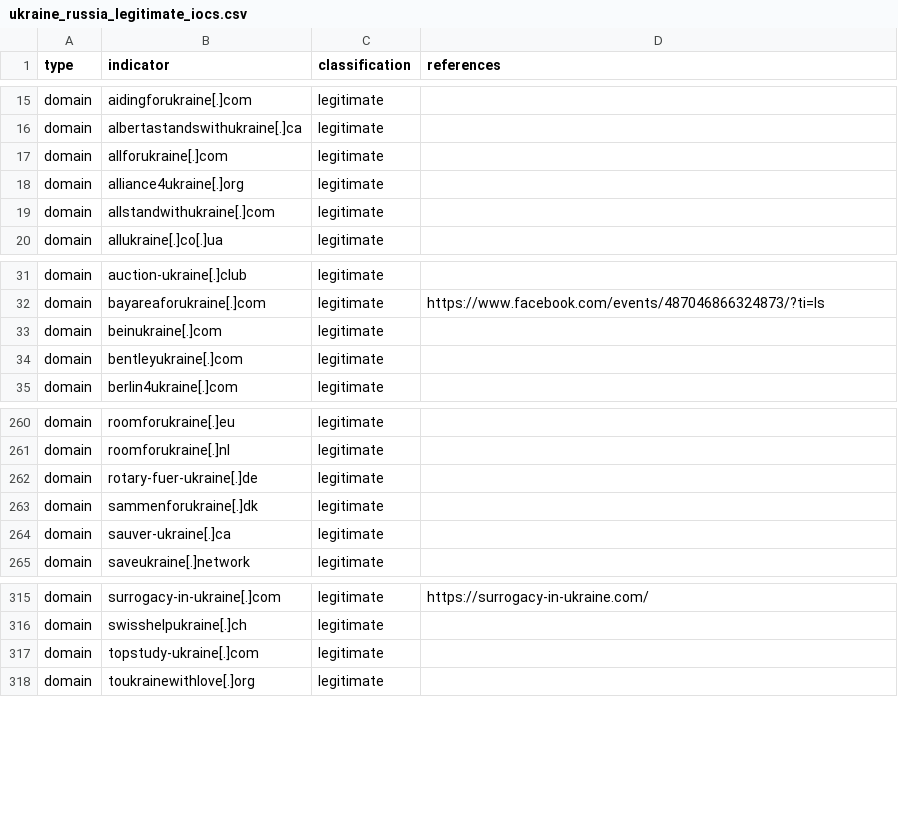
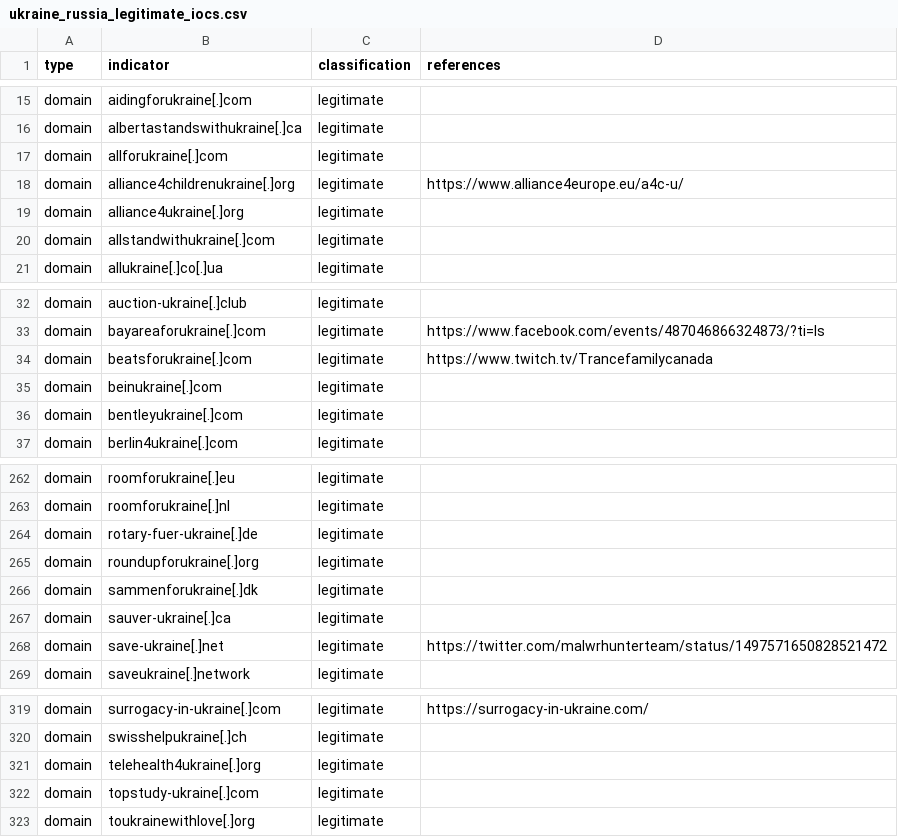
Before and after one commit to infobloxopen/threat-intelligence, a CSV file: ukraine/ukraine_russia_legitimate_iocs.csv, drawn as a sheet; only a part is shown, gaps mark what is left out; the diff names each change by its address in the sheet, - before the commit and + after, or states it on an @@ line.

```diff
--- a/ukraine/ukraine_russia_legitimate_iocs.csv
+++ b/ukraine/ukraine_russia_legitimate_iocs.csv
+row 18: domain | alliance4childrenukraine[.]org | legitimate | https://www.alliance4europe.eu/a4c-u/
+row 34: domain | beatsforukraine[.]com | legitimate | https://www.twitch.tv/Trancefamilycanada
+row 265: domain | roundupforukraine[.]org | legitimate
+row 268: domain | save-ukraine[.]net | legitimate | https://twitter.com/malwrhunterteam/status/1497571650828521472
+row 321: domain | telehealth4ukraine[.]org | legitimate
```
Also changed, not shown: ukraine/ukraine_russia_malicous_suspicious_iocs.csv.
